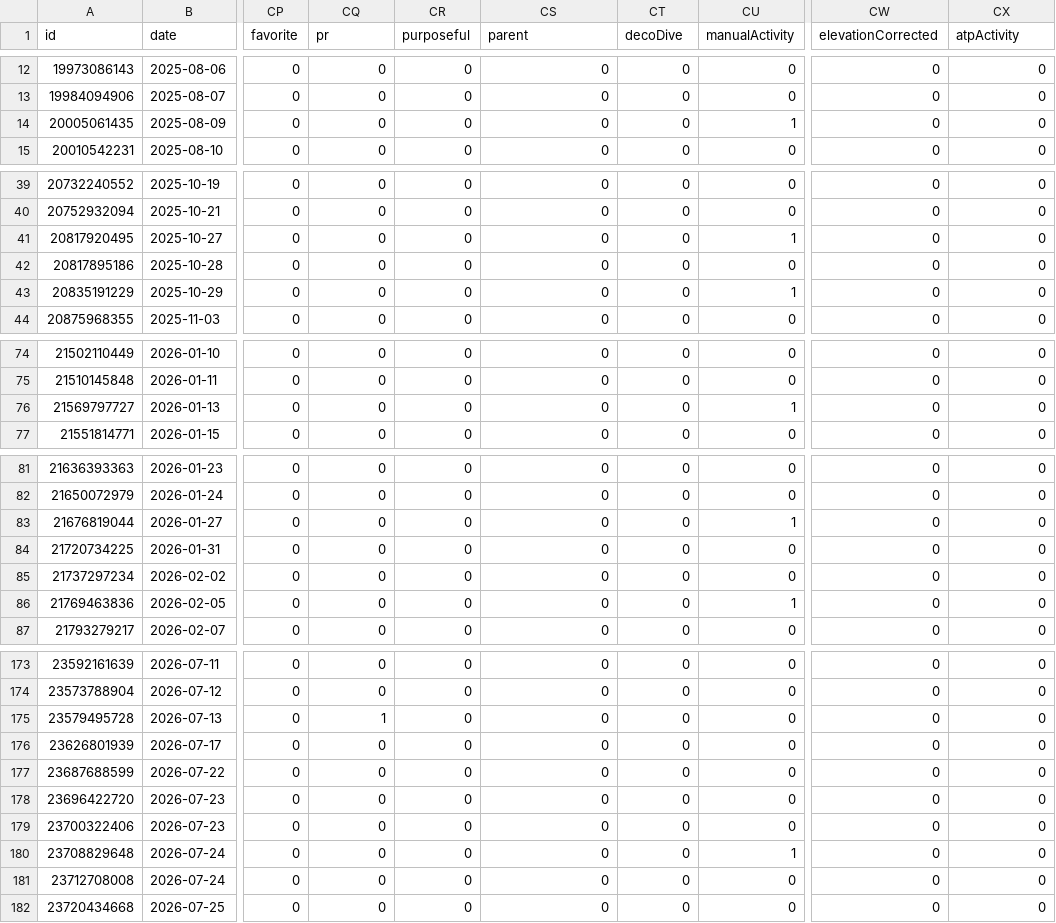
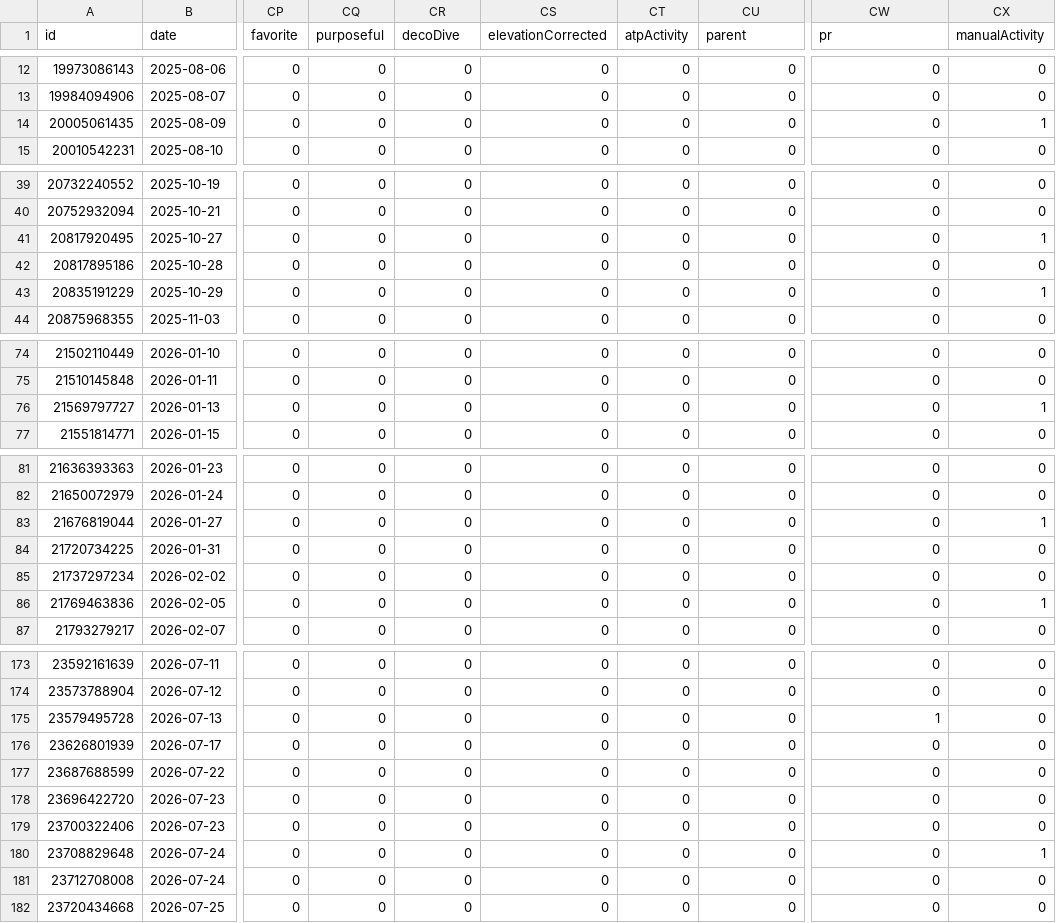
Before and after one commit to nicolasmahut-ui/garmin-data, a CSV file: activites.csv, drawn as a sheet; only a part is shown, gaps mark what is left out; the diff covers the shown part only; the diff names each change by its address in the sheet, - before the commit and + after, or states it on an @@ line.

```diff
--- a/activites.csv
+++ b/activites.csv
-CQ1: pr
+CQ1: purposeful
-CR1: purposeful
+CR1: decoDive
-CS1: parent
+CS1: elevationCorrected
-CT1: decoDive
+CT1: atpActivity
-CU1: manualActivity
+CU1: parent
-CW1: elevationCorrected
+CW1: pr
-CX1: atpActivity
+CX1: manualActivity
-CU14 (parent): 1
+CU14 (parent): 0
-CX14 (manualActivity): 0
+CX14 (manualActivity): 1
-CU41 (parent): 1
+CU41 (parent): 0
-CX41 (manualActivity): 0
+CX41 (manualActivity): 1
-CU43 (parent): 1
+CU43 (parent): 0
-CX43 (manualActivity): 0
+CX43 (manualActivity): 1
-CU76 (parent): 1
+CU76 (parent): 0
-CX76 (manualActivity): 0
+CX76 (manualActivity): 1
-CU83 (parent): 1
+CU83 (parent): 0
-CX83 (manualActivity): 0
+CX83 (manualActivity): 1
-CU86 (parent): 1
+CU86 (parent): 0
-CX86 (manualActivity): 0
+CX86 (manualActivity): 1
-CQ175 (purposeful): 1
+CQ175 (purposeful): 0
-CW175 (pr): 0
+CW175 (pr): 1
-CU180 (parent): 1
+CU180 (parent): 0
-CX180 (manualActivity): 0
+CX180 (manualActivity): 1
```
Also changed, not shown: 30 edited cells elsewhere in this file.
